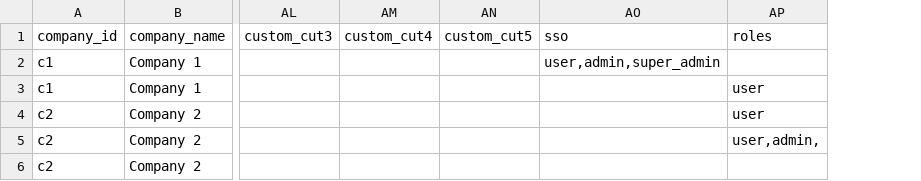
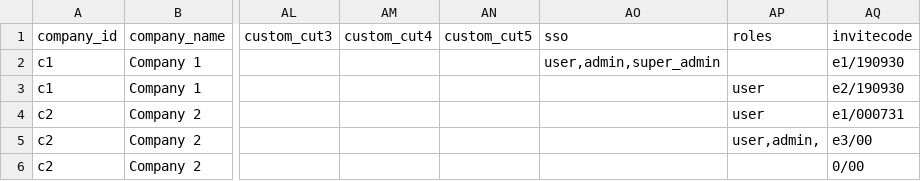
Before and after one commit to workivate/onboarding-file-formats, a CSV file: csv/examples/full_import.csv, drawn as a sheet; only a part is shown, gaps mark what is left out; the diff names each change by its address in the sheet, - before the commit and + after, or states it on an @@ line.

Commit message:
UM-2365 Add invitecode field (#21)

```diff
--- a/csv/examples/full_import.csv
+++ b/csv/examples/full_import.csv
+column AQ (invitecode), rows 2-6: e1/190930 | e2/190930 | e1/000731 | e3/00 | 0/00
```
Also changed, not shown: 7 other files.
